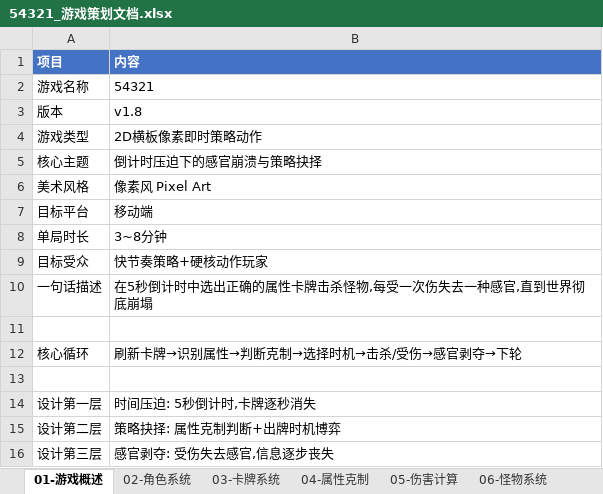
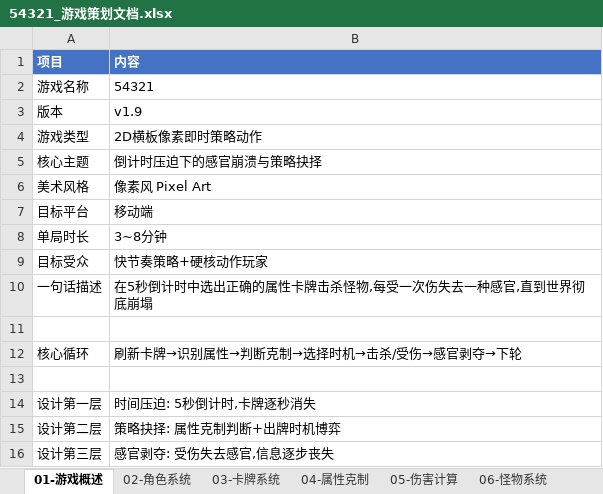
Before and after one commit to HaoQI-HAQ/TapTap_GuangZhou_2026GameJam, an Excel workbook: 54321_游戏策划文档.xlsx, sheet 01-游戏概述, drawn as a sheet; values as stored, in another font and other column widths than the file's, no borders; the diff names each change by its address in the sheet, - before the commit and + after, or states it on an @@ line.

```diff
--- a/54321_游戏策划文档.xlsx (sheet 01-游戏概述)
+++ b/54321_游戏策划文档.xlsx (sheet 01-游戏概述)
-B3 (内容): v1.8
+B3 (内容): v1.9
```
Also changed, not shown: other sheet tabs, 2 other files.
